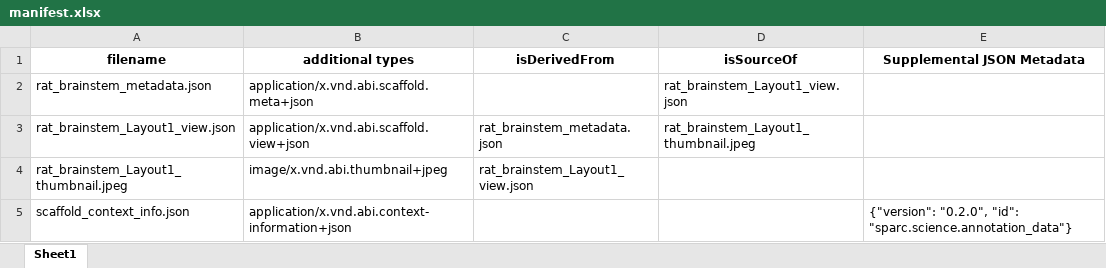
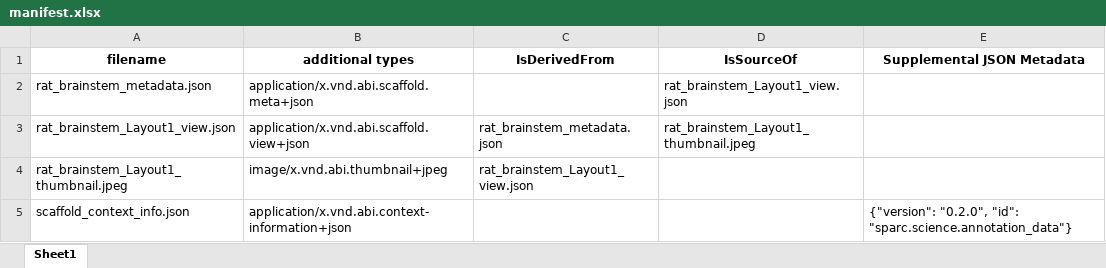
Before and after one commit to ABI-Software/sparc-dataset-curation-test-resources, an Excel workbook: derivative/manifest.xlsx, sheet Sheet1, drawn as a sheet; values as stored, in another font and other column widths than the file's, no borders; the diff names each change by its address in the sheet, - before the commit and + after, or states it on an @@ line.

Commit message:
Update isSourceOf and isDerivedFrom headings to correct form.

```diff
--- a/derivative/manifest.xlsx (sheet Sheet1)
+++ b/derivative/manifest.xlsx (sheet Sheet1)
-C1: isDerivedFrom
+C1: IsDerivedFrom
-D1: isSourceOf
+D1: IsSourceOf
```
